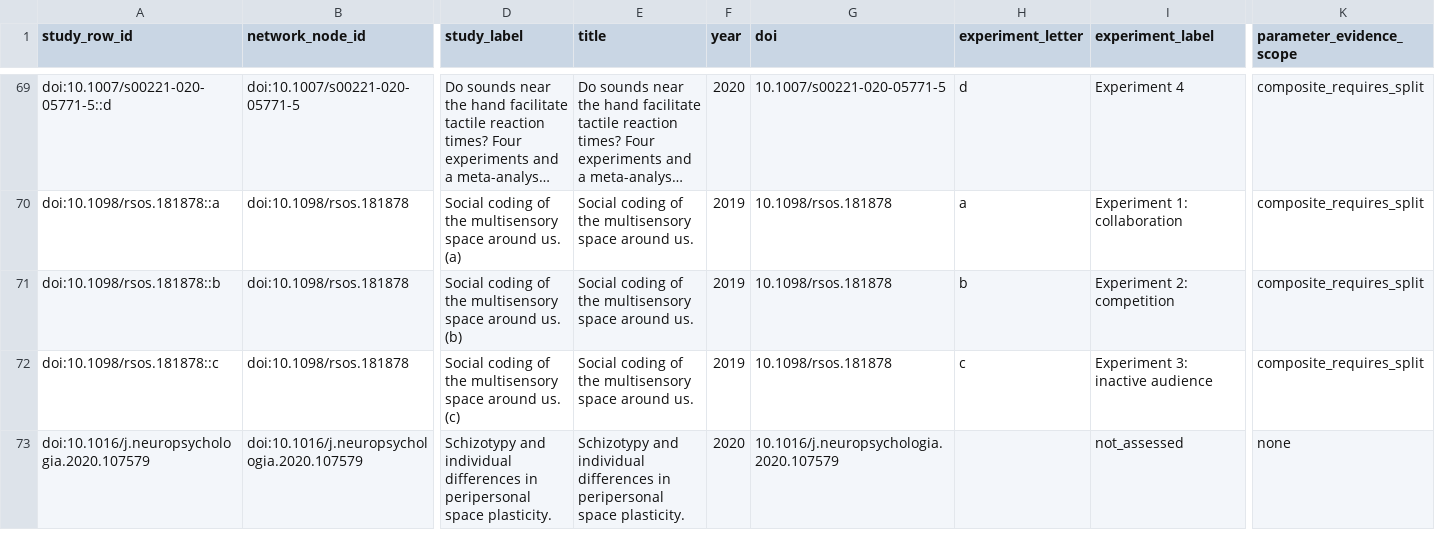
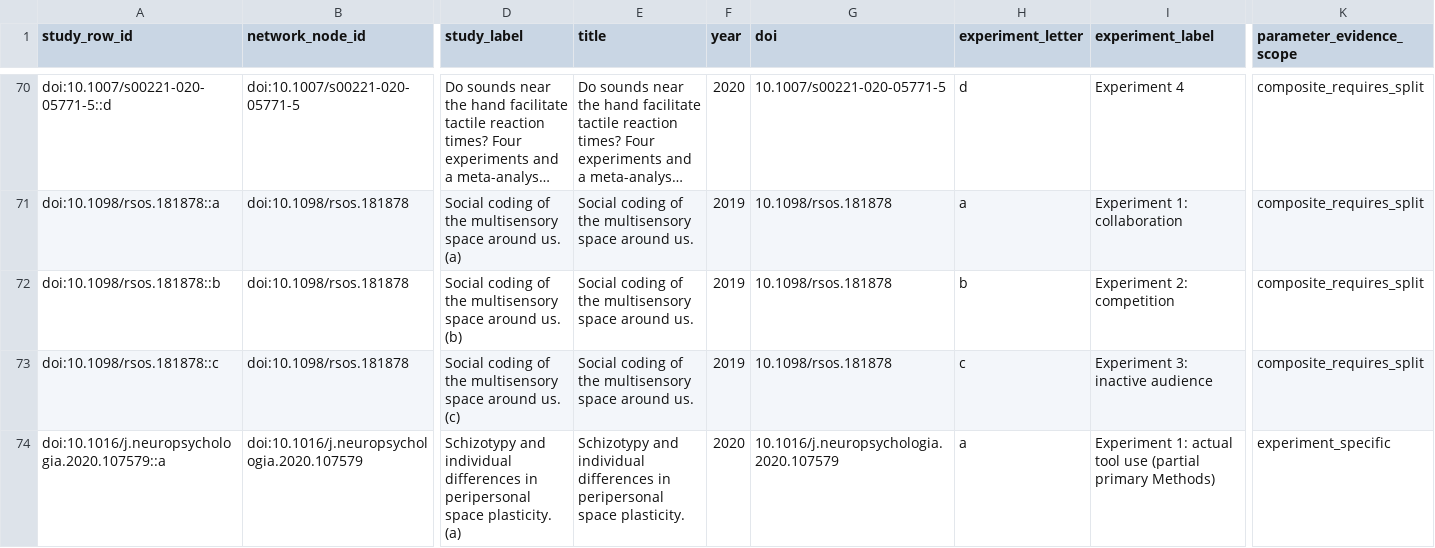
Before and after one commit to GeorgeFejer91/pps-kit, a CSV file: For-AI/research/literature/audiotactile-paper-metadata-audit/publication-parameter-matrix/study_instance_parsimonious_value_matrix.csv, drawn as a sheet; only a part is shown, gaps mark what is left out; long unchanged cells end in …; removed rows and columns are numbered as before the commit, all else as after; rows hold the shown columns only; the diff covers the shown part only; the diff names each change by its address in the sheet, - before the commit and + after, or states it on an @@ line.

```diff
--- a/For-AI/research/literature/audiotactile-paper-metadata-audit/publication-parameter-matrix/study_instance_parsimonious_value_matrix.csv
+++ b/For-AI/research/literature/audiotactile-paper-metadata-audit/publication-parameter-matrix/study_instance_parsimonious_value_matrix.csv
-row 73: doi:10.1016/j.neuropsychologia.2020.107579 | doi:10.1016/j.neuropsychologia.2020.107579 | Schizotypy and individual differences in peripersonal space plasticity. | Schizotypy and individual differences in peripersonal space plasticity. | 2020 | 10.1016/j.neuropsychologia.2020.107579 |  | not_assessed | none
+row 74: doi:10.1016/j.neuropsychologia.2020.107579::a | doi:10.1016/j.neuropsychologia.2020.107579 | Schizotypy and individual differences in peripersonal space plasticity. (a) | Schizotypy and individual differences in peripersonal space plasticity. | 2020 | 10.1016/j.neuropsychologia.2020.107579 | a | Experiment 1: actual tool use (partial primary Methods) | experiment_specific
```
Also changed, not shown: 2 added rows and 30 edited cells elsewhere in this file, For-AI/research/literature/audiotactile-paper-metadata-audit/publication-parameter-matrix/study_instance_current_toolkit_input_matrix.csv, For-AI/research/literature/audiotactile-paper-metadata-audit/publication-parameter-matrix/study_instance_index.csv, 28 other files.
